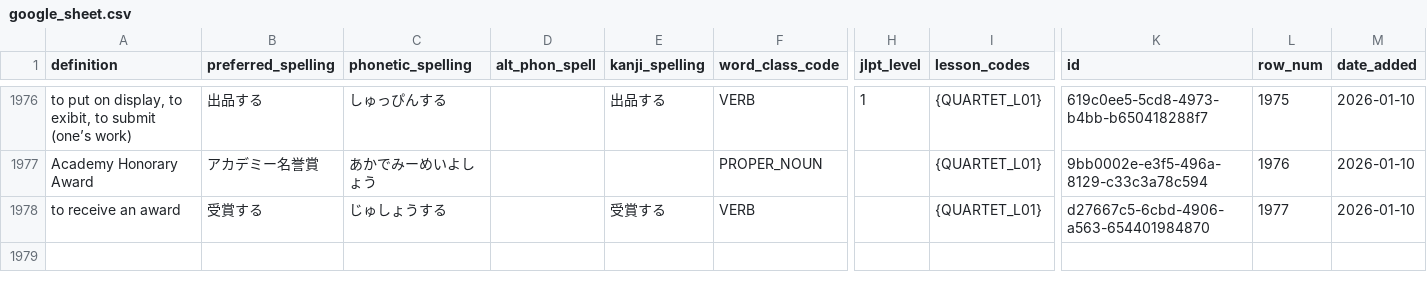
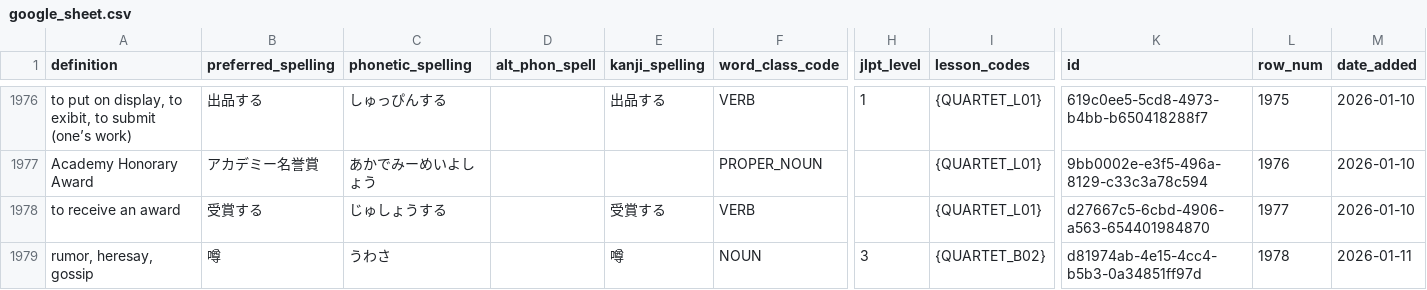
Before and after one commit to paploo/goi, a CSV file: files/vocabulary/google_sheet.csv, drawn as a sheet; only a part is shown, gaps mark what is left out; rows hold the shown columns only; the diff names each change by its address in the sheet, - before the commit and + after, or states it on an @@ line.

```diff
--- a/files/vocabulary/google_sheet.csv
+++ b/files/vocabulary/google_sheet.csv
+row 1979: rumor, heresay, gossip | 噂 | うわさ |  | 噂 | NOUN | 3 | {QUARTET_B02} | d81974ab-4e15-4cc4-b5b3-0a34851ff97d | 1978 | 2026-01-11
```
Also changed, not shown: files/vocabulary/anki.csv, files/日本語 Vocab - Vocab.csv, 1 other file.
